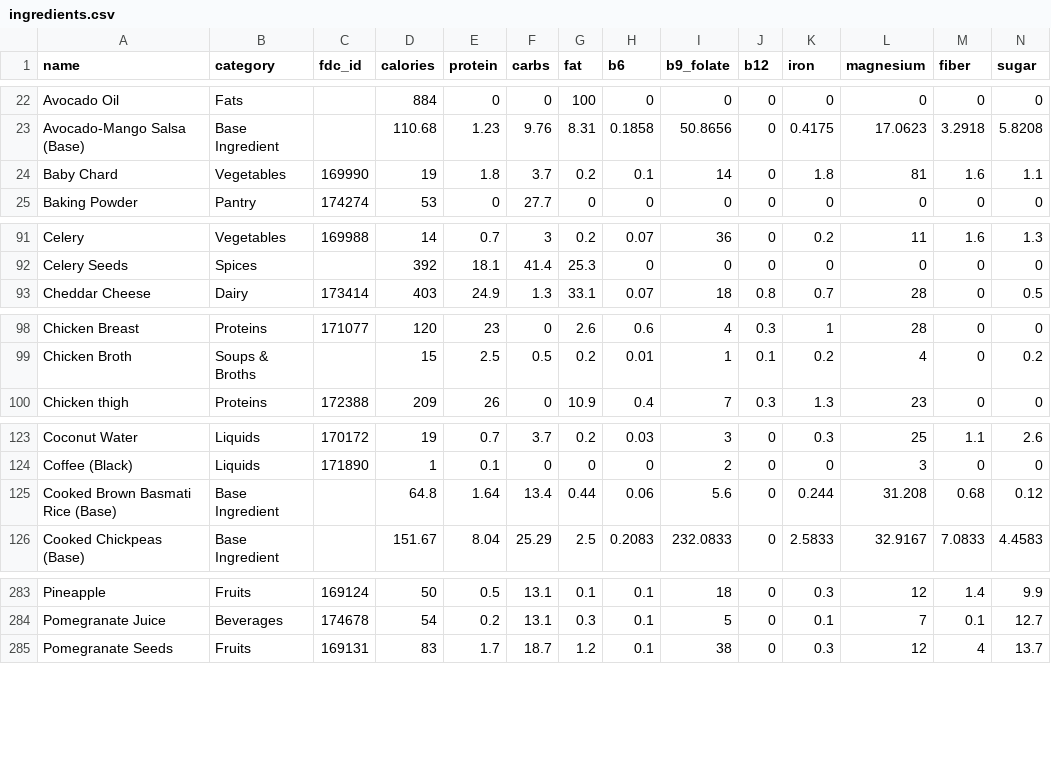
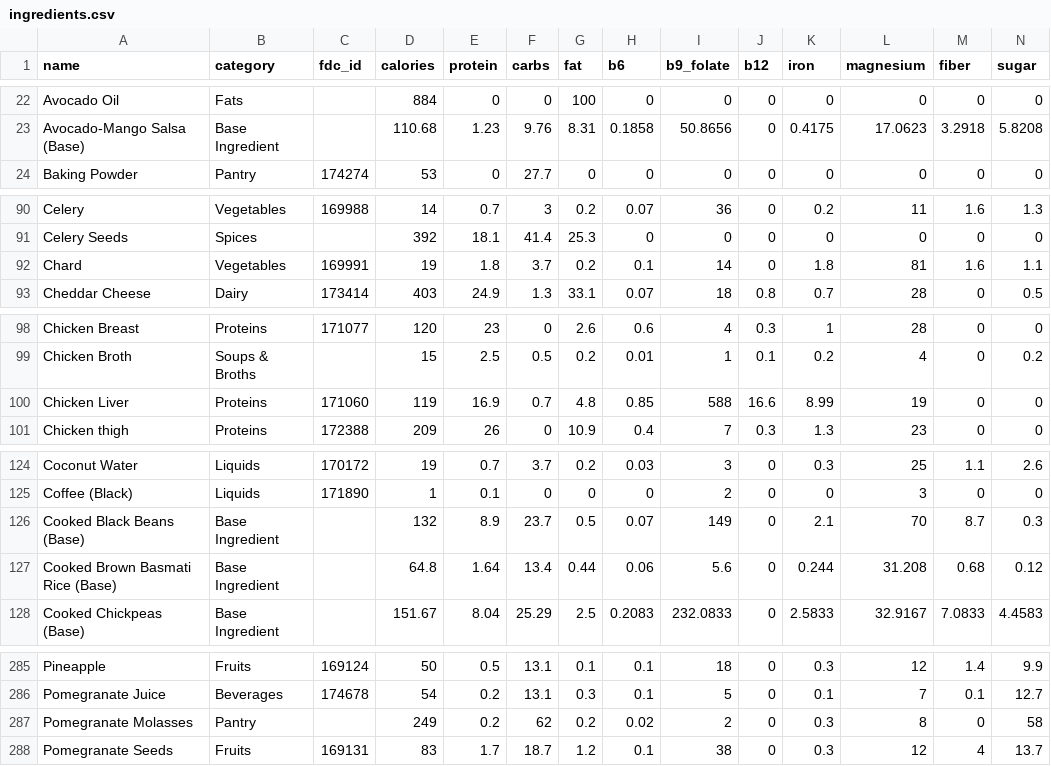
Before and after one commit to nasreenhsaif-eng/meal-craft, a CSV file: database/data/menu/ingredients.csv, drawn as a sheet; only a part is shown, gaps mark what is left out; removed rows and columns are numbered as before the commit, all else as after; rows hold the shown columns only; the diff names each change by its address in the sheet, - before the commit and + after, or states it on an @@ line.

```diff
--- a/database/data/menu/ingredients.csv
+++ b/database/data/menu/ingredients.csv
-row 24: Baby Chard | Vegetables | 169990 | 19 | 1.8 | 3.7 | 0.2 | 0.1 | 14 | 0 | 1.8 | 81 | 1.6 | 1.1
+row 92: Chard | Vegetables | 169991 | 19 | 1.8 | 3.7 | 0.2 | 0.1 | 14 | 0 | 1.8 | 81 | 1.6 | 1.1
+row 100: Chicken Liver | Proteins | 171060 | 119 | 16.9 | 0.7 | 4.8 | 0.85 | 588 | 16.6 | 8.99 | 19 | 0 | 0
+row 126: Cooked Black Beans (Base) | Base Ingredient |  | 132 | 8.9 | 23.7 | 0.5 | 0.07 | 149 | 0 | 2.1 | 70 | 8.7 | 0.3
+row 287: Pomegranate Molasses | Pantry |  | 249 | 0.2 | 62 | 0.2 | 0.02 | 2 | 0 | 0.3 | 8 | 0 | 58
```
Also changed, not shown: database/data/menu/meals.csv, 14 other files.
